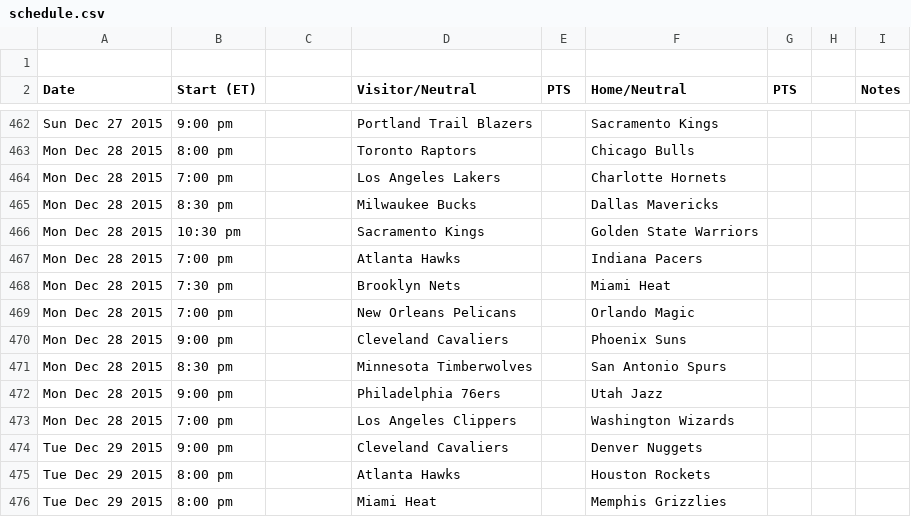
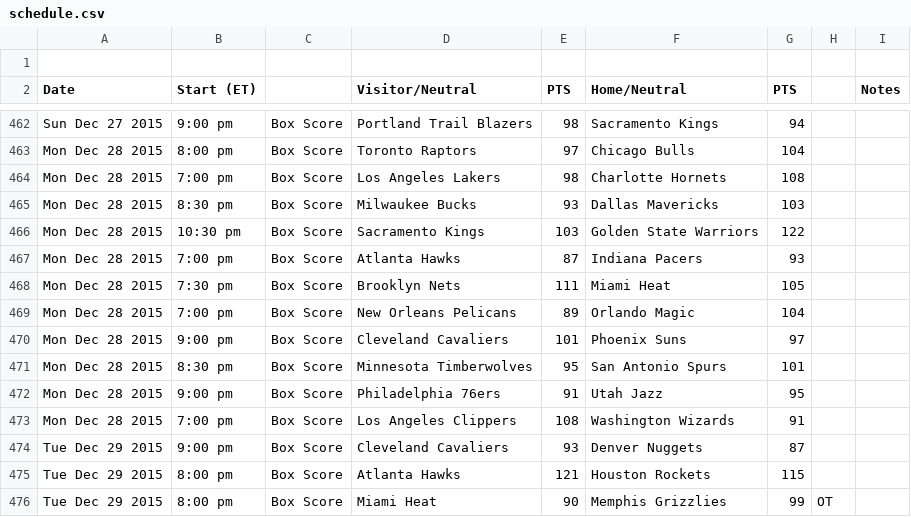
Before and after one commit to dm117/NBA-terminal, a CSV file: schedule.csv, drawn as a sheet; only a part is shown, gaps mark what is left out; the diff covers the shown part only; the diff names each change by its address in the sheet, - before the commit and + after, or states it on an @@ line.

```diff
--- a/schedule.csv
+++ b/schedule.csv
-C462:C476: (empty)
+C462:C476: Box Score
-E462 (PTS): (empty)
+E462 (PTS): 98
-G462 (PTS): (empty)
+G462 (PTS): 94
-E463 (PTS): (empty)
+E463 (PTS): 97
-G463 (PTS): (empty)
+G463 (PTS): 104
-E464 (PTS): (empty)
+E464 (PTS): 98
-G464 (PTS): (empty)
+G464 (PTS): 108
-E465 (PTS): (empty)
+E465 (PTS): 93
-G465 (PTS): (empty)
+G465 (PTS): 103
-E466 (PTS): (empty)
+E466 (PTS): 103
-G466 (PTS): (empty)
+G466 (PTS): 122
-E467 (PTS): (empty)
+E467 (PTS): 87
-G467 (PTS): (empty)
+G467 (PTS): 93
-E468 (PTS): (empty)
+E468 (PTS): 111
-G468 (PTS): (empty)
+G468 (PTS): 105
-E469 (PTS): (empty)
+E469 (PTS): 89
-G469 (PTS): (empty)
+G469 (PTS): 104
-E470 (PTS): (empty)
+E470 (PTS): 101
-G470 (PTS): (empty)
+G470 (PTS): 97
-E471 (PTS): (empty)
+E471 (PTS): 95
-G471 (PTS): (empty)
+G471 (PTS): 101
-E472 (PTS): (empty)
+E472 (PTS): 91
-G472 (PTS): (empty)
+G472 (PTS): 95
-E473 (PTS): (empty)
+E473 (PTS): 108
-G473 (PTS): (empty)
+G473 (PTS): 91
-E474 (PTS): (empty)
+E474 (PTS): 93
-G474 (PTS): (empty)
+G474 (PTS): 87
-E475 (PTS): (empty)
+E475 (PTS): 121
-G475 (PTS): (empty)
+G475 (PTS): 115
-E476 (PTS): (empty)
+E476 (PTS): 90
-G476 (PTS): (empty)
+G476 (PTS): 99
-H476: (empty)
+H476: OT
```
Also changed, not shown: 54 edited cells elsewhere in this file.
